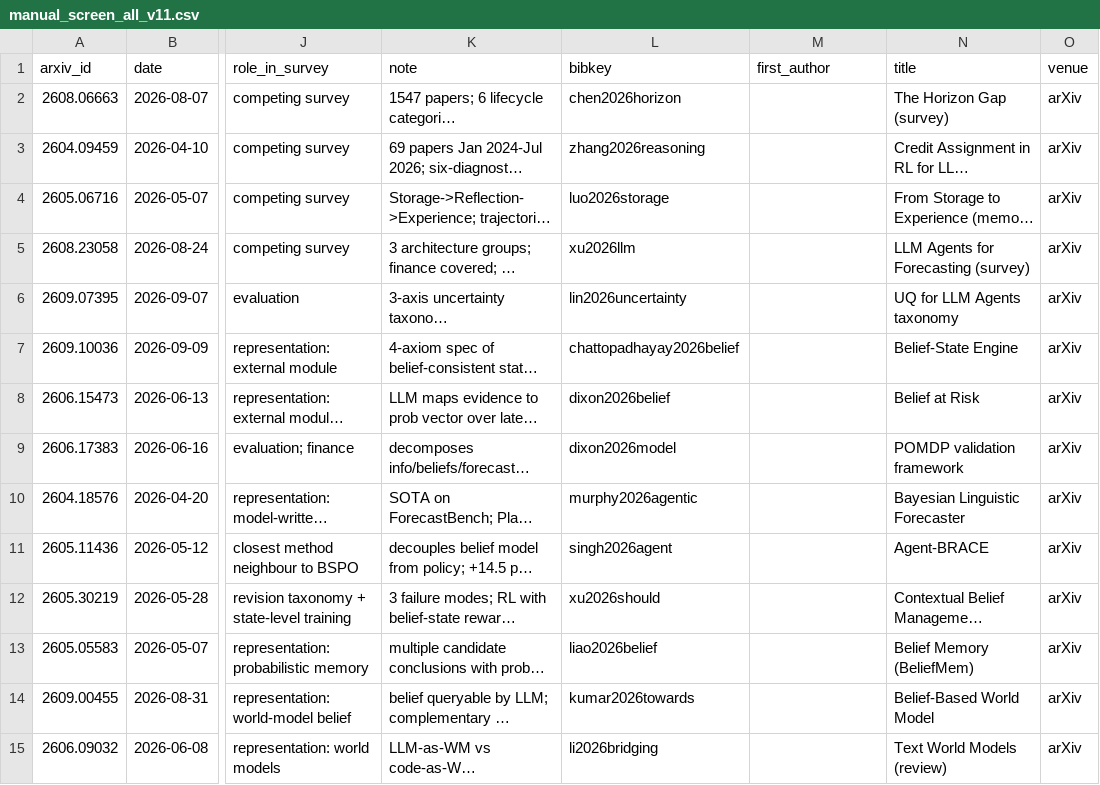
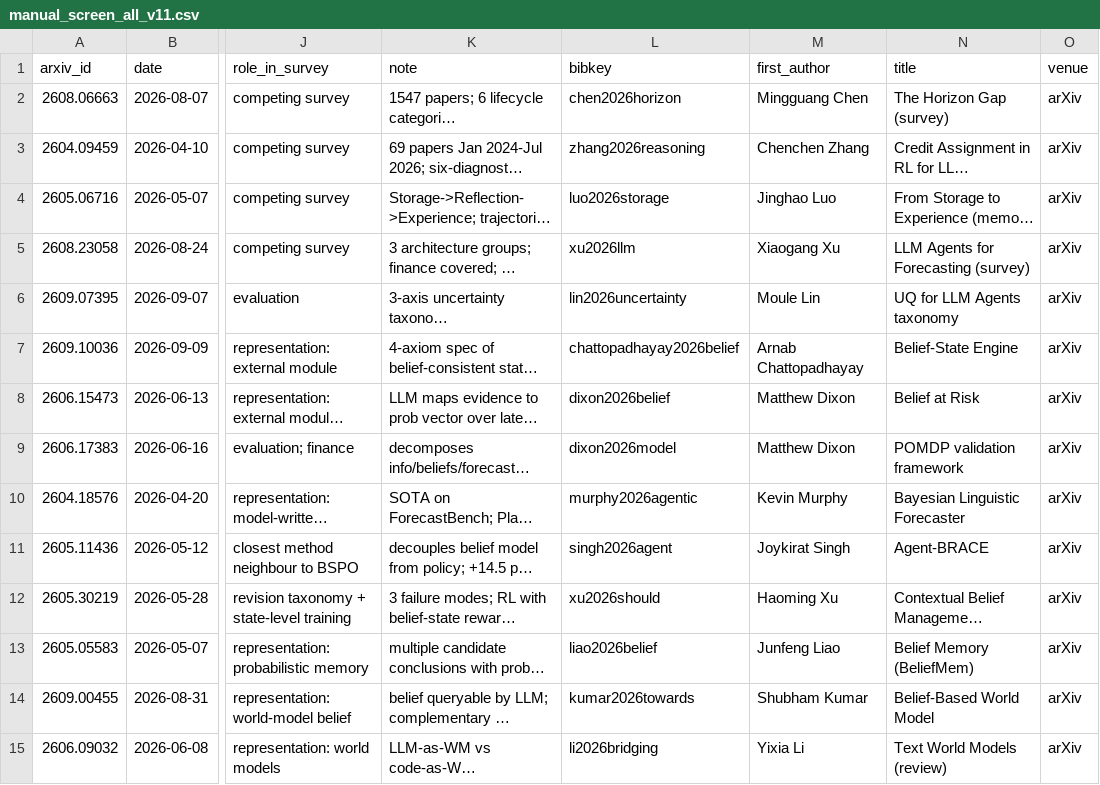
Before and after one commit to jiminHuang/belief-state-survey, a CSV file: lit_search/runs/20260916_v3/manual_screen_all_v11.csv, drawn as a sheet; only a part is shown, gaps mark what is left out; long unchanged cells end in …; the diff covers the shown part only; the diff names each change by its address in the sheet, - before the commit and + after, or states it on an @@ line.

```diff
--- a/lit_search/runs/20260916_v3/manual_screen_all_v11.csv
+++ b/lit_search/runs/20260916_v3/manual_screen_all_v11.csv
-M2 (first_author): (empty)
+M2 (first_author): Mingguang Chen
-M3 (first_author): (empty)
+M3 (first_author): Chenchen Zhang
-M4 (first_author): (empty)
+M4 (first_author): Jinghao Luo
-M5 (first_author): (empty)
+M5 (first_author): Xiaogang Xu
-M6 (first_author): (empty)
+M6 (first_author): Moule Lin
-M7 (first_author): (empty)
+M7 (first_author): Arnab Chattopadhayay
-M8:M9 (first_author): (empty)
+M8:M9 (first_author): Matthew Dixon
-M10 (first_author): (empty)
+M10 (first_author): Kevin Murphy
-M11 (first_author): (empty)
+M11 (first_author): Joykirat Singh
-M12 (first_author): (empty)
+M12 (first_author): Haoming Xu
-M13 (first_author): (empty)
+M13 (first_author): Junfeng Liao
-M14 (first_author): (empty)
+M14 (first_author): Shubham Kumar
-M15 (first_author): (empty)
+M15 (first_author): Yixia Li
```
Also changed, not shown: 42 edited cells elsewhere in this file, 23 other files.
